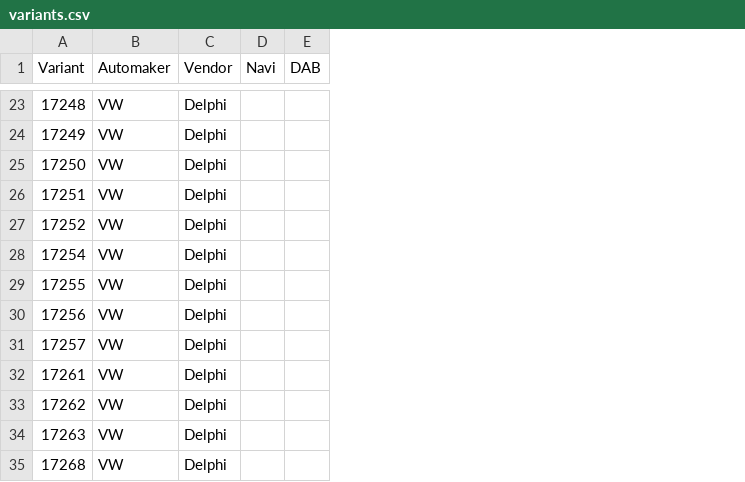
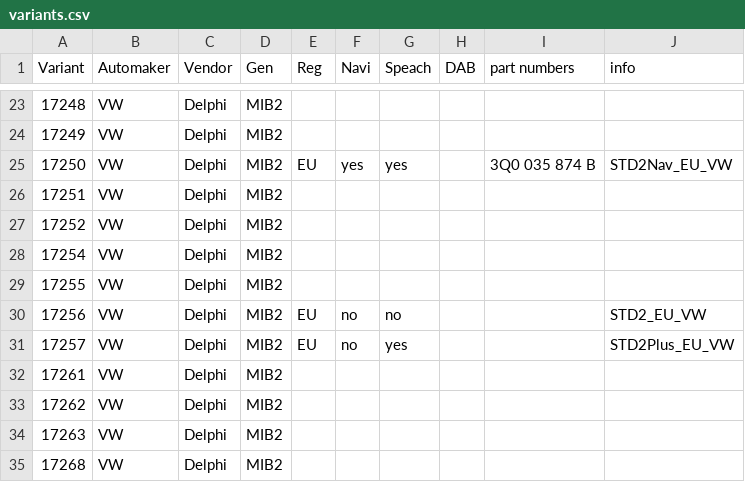
Before and after one commit to mattcabb/mib2std-toolbox, a CSV file: Research/variants.csv, drawn as a sheet; only a part is shown, gaps mark what is left out; addresses are those after the commit; the diff covers the shown part only; the diff names each change by its address in the sheet, - before the commit and + after, or states it on an @@ line.

```diff
--- a/Research/variants.csv
+++ b/Research/variants.csv
+column D (Gen), rows 23-35: all MIB2
+column E (Reg), rows 25-31: EU |  |  |  |  | EU | EU
+column G (Speach), rows 25-31: yes |  |  |  |  | no | yes
+column I (part numbers), row 25: 3Q0 035 874 B
+column J (info), rows 25-31: STD2Nav_EU_VW |  |  |  |  | STD2_EU_VW | STD2Plus_EU_VW
-F25 (Navi): (empty)
+F25 (Navi): yes
-F30:F31 (Navi): (empty)
+F30:F31 (Navi): no
```
Also changed, not shown: 2 added rows and 4 edited cells elsewhere in this file.
